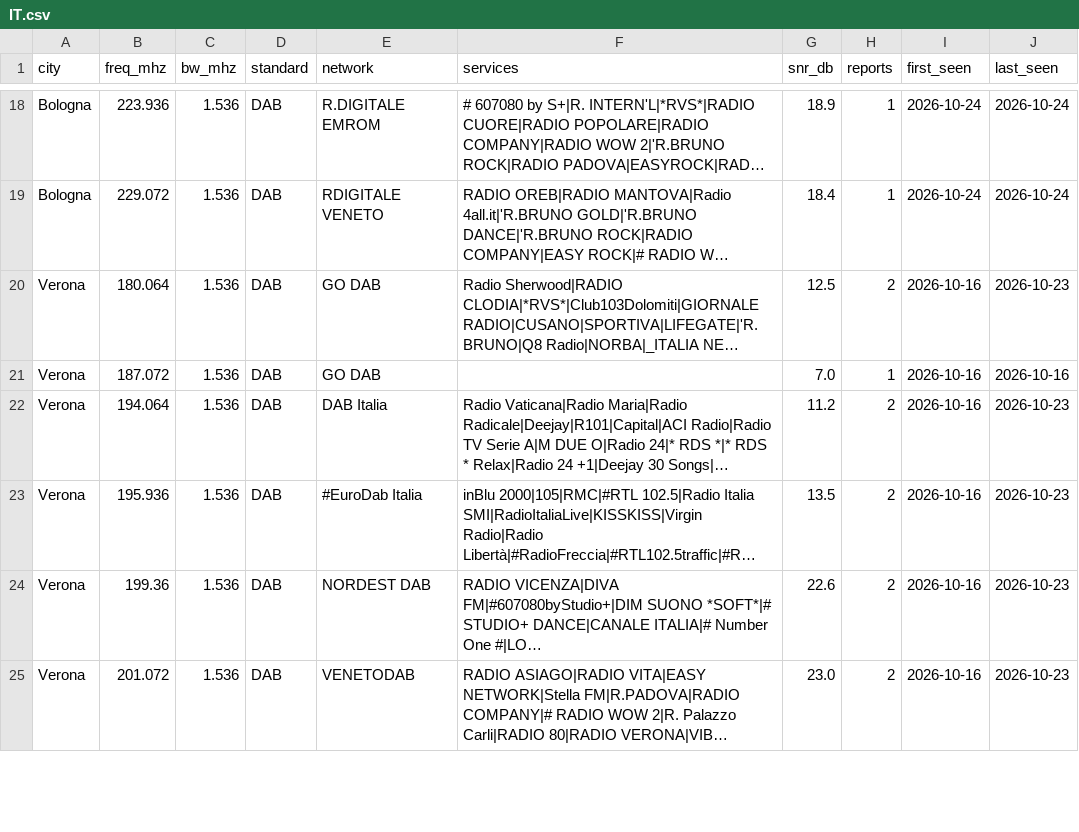
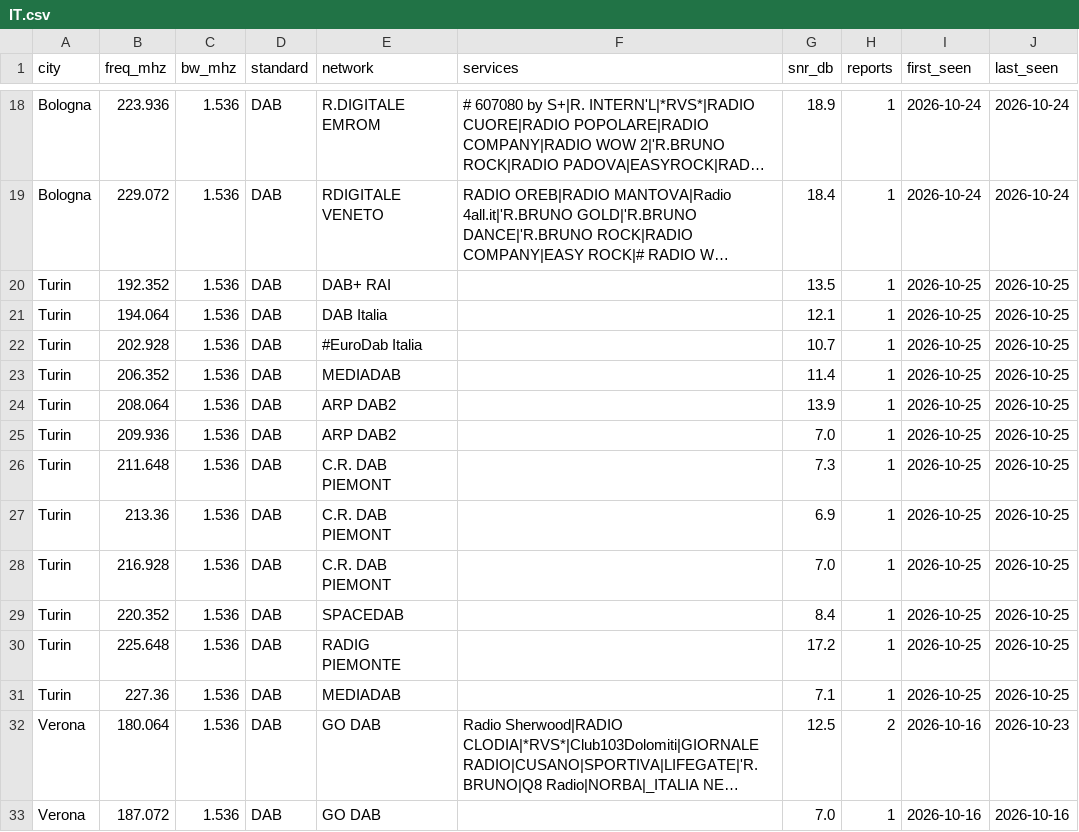
Before and after one commit to adswill/OnAir-channels, a CSV file: dab/IT.csv, drawn as a sheet; only a part is shown, gaps mark what is left out; the shorter side is filled out with more unchanged rows; long unchanged cells end in …; the diff names each change by its address in the sheet, - before the commit and + after, or states it on an @@ line.

```diff
--- a/dab/IT.csv
+++ b/dab/IT.csv
+row 20: Turin | 192.352 | 1.536 | DAB | DAB+ RAI |  | 13.5 | 1 | 2026-10-25 | 2026-10-25
+row 21: Turin | 194.064 | 1.536 | DAB | DAB Italia |  | 12.1 | 1 | 2026-10-25 | 2026-10-25
+row 22: Turin | 202.928 | 1.536 | DAB | #EuroDab Italia |  | 10.7 | 1 | 2026-10-25 | 2026-10-25
+row 23: Turin | 206.352 | 1.536 | DAB | MEDIADAB |  | 11.4 | 1 | 2026-10-25 | 2026-10-25
+row 24: Turin | 208.064 | 1.536 | DAB | ARP DAB2 |  | 13.9 | 1 | 2026-10-25 | 2026-10-25
+row 25: Turin | 209.936 | 1.536 | DAB | ARP DAB2 |  | 7.0 | 1 | 2026-10-25 | 2026-10-25
+row 26: Turin | 211.648 | 1.536 | DAB | C.R. DAB PIEMONT |  | 7.3 | 1 | 2026-10-25 | 2026-10-25
+row 27: Turin | 213.36 | 1.536 | DAB | C.R. DAB PIEMONT |  | 6.9 | 1 | 2026-10-25 | 2026-10-25
+row 28: Turin | 216.928 | 1.536 | DAB | C.R. DAB PIEMONT |  | 7.0 | 1 | 2026-10-25 | 2026-10-25
+row 29: Turin | 220.352 | 1.536 | DAB | SPACEDAB |  | 8.4 | 1 | 2026-10-25 | 2026-10-25
+row 30: Turin | 225.648 | 1.536 | DAB | RADIG PIEMONTE |  | 17.2 | 1 | 2026-10-25 | 2026-10-25
+row 31: Turin | 227.36 | 1.536 | DAB | MEDIADAB |  | 7.1 | 1 | 2026-10-25 | 2026-10-25
```
